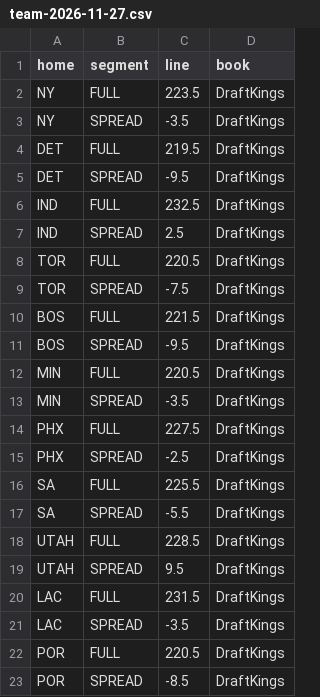
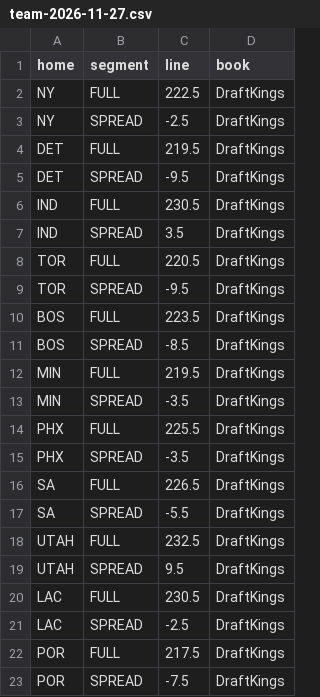
Before and after one commit to zackh608/signal-report, a CSV file: data/nba/lines/team-2026-11-27.csv, drawn as a sheet.

```diff
--- a/data/nba/lines/team-2026-11-27.csv
+++ b/data/nba/lines/team-2026-11-27.csv
@@ -1,23 +1,23 @@
 home,segment,line,book
-NY,FULL,223.5,DraftKings
-NY,SPREAD,-3.5,DraftKings
+NY,FULL,222.5,DraftKings
+NY,SPREAD,-2.5,DraftKings
 DET,FULL,219.5,DraftKings
 DET,SPREAD,-9.5,DraftKings
-IND,FULL,232.5,DraftKings
-IND,SPREAD,2.5,DraftKings
+IND,FULL,230.5,DraftKings
+IND,SPREAD,3.5,DraftKings
 TOR,FULL,220.5,DraftKings
-TOR,SPREAD,-7.5,DraftKings
-BOS,FULL,221.5,DraftKings
-BOS,SPREAD,-9.5,DraftKings
-MIN,FULL,220.5,DraftKings
+TOR,SPREAD,-9.5,DraftKings
+BOS,FULL,223.5,DraftKings
+BOS,SPREAD,-8.5,DraftKings
+MIN,FULL,219.5,DraftKings
 MIN,SPREAD,-3.5,DraftKings
-PHX,FULL,227.5,DraftKings
-PHX,SPREAD,-2.5,DraftKings
-SA,FULL,225.5,DraftKings
+PHX,FULL,225.5,DraftKings
+PHX,SPREAD,-3.5,DraftKings
+SA,FULL,226.5,DraftKings
 SA,SPREAD,-5.5,DraftKings
-UTAH,FULL,228.5,DraftKings
+UTAH,FULL,232.5,DraftKings
 UTAH,SPREAD,9.5,DraftKings
-LAC,FULL,231.5,DraftKings
-LAC,SPREAD,-3.5,DraftKings
-POR,FULL,220.5,DraftKings
-POR,SPREAD,-8.5,DraftKings
+LAC,FULL,230.5,DraftKings
+LAC,SPREAD,-2.5,DraftKings
+POR,FULL,217.5,DraftKings
+POR,SPREAD,-7.5,DraftKings
```
Also changed, not shown: data/nba/lines/history-2026-11-27.csv, 10 other files.
